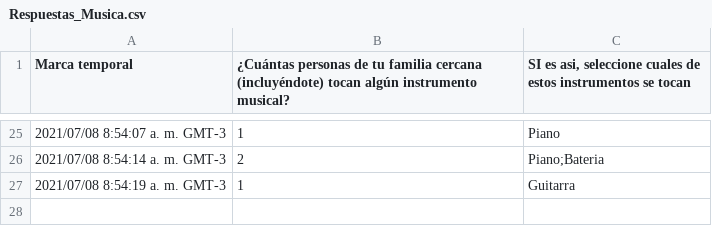
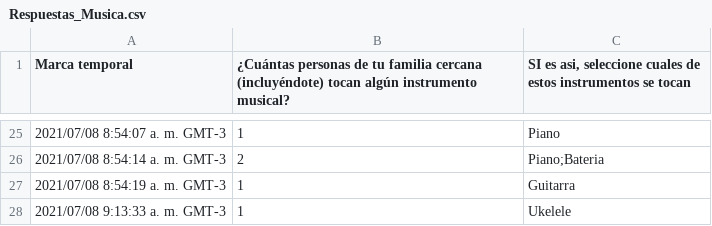
Before and after one commit to DamianBlum/Laboratorio2020-2021, a CSV file: scientificProject1/notebooks/Respuestas_Musica.csv, drawn as a sheet; only a part is shown, gaps mark what is left out; the diff names each change by its address in the sheet, - before the commit and + after, or states it on an @@ line.

```diff
--- a/scientificProject1/notebooks/Respuestas_Musica.csv
+++ b/scientificProject1/notebooks/Respuestas_Musica.csv
+row 28: 2021/07/08 9:13:33 a. m. GMT-3 | 1 | Ukelele
```
Also changed, not shown: 3 other files.
